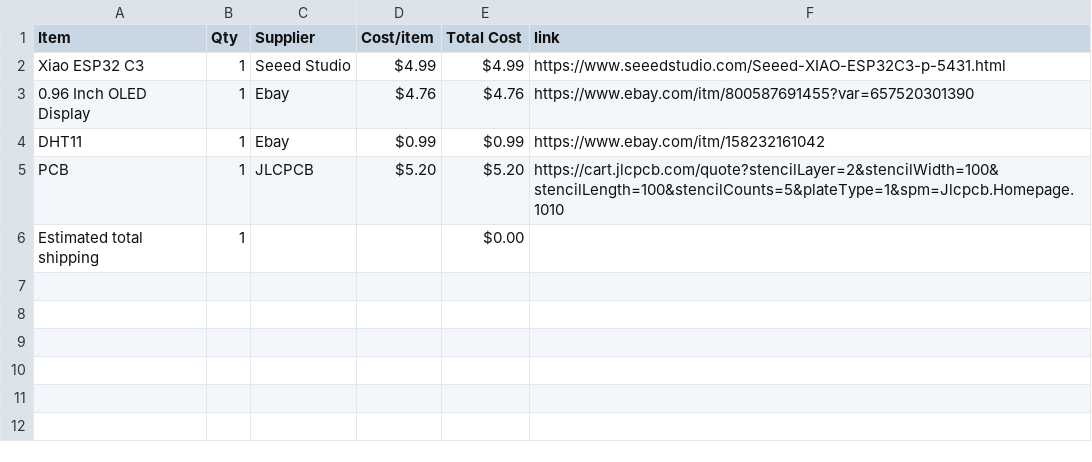
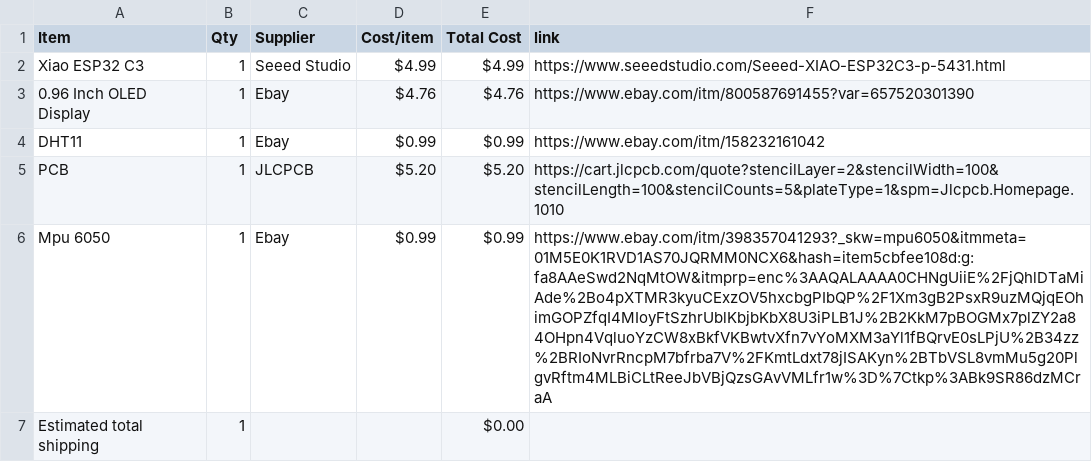
Before and after one commit to cristobalnov3-blip/parts-journal, a CSV file: BOM.csv, drawn as a sheet; the diff names each change by its address in the sheet, - before the commit and + after, or states it on an @@ line.

Commit message:
Sync Starbie from Half Life

```diff
--- a/BOM.csv
+++ b/BOM.csv
+row 6: Mpu 6050 | 1 | Ebay | $0.99 | $0.99 | https://www.ebay.com/itm/398357041293?_skw=mpu6050&itmmeta=01M5E0K1RVD1AS70JQRMM0NCX6&hash=item5cbfee108d:g:fa8AAeSwd2NqMtOW&itmprp=enc%3AAQALAAAA0CHNgUiiE%2FjQhlDTaMiAde%2Bo4pXTMR3kyuCExzOV5hxcbgPIbQP%2F1Xm3gB2PsxR9uzMQjqEOhimGOPZfqI4MIoyFtSzhrUblKbjbKbX8U3iPLB1J%2B2KkM7pBOGMx7plZY2a84OHpn4VqluoYzCW8xBkfVKBwtvXfn7vYoMXM3aYl1fBQrvE0sLPjU%2B34zz%2BRIoNvrRncpM7bfrba7V%2FKmtLdxt78jISAKyn%2BTbVSL8vmMu5g20PlgvRftm4MLBiCLtReeJbVBjQzsGAvVMLfr1w%3D%7Ctkp%3ABk9SR86dzMCraA
```
